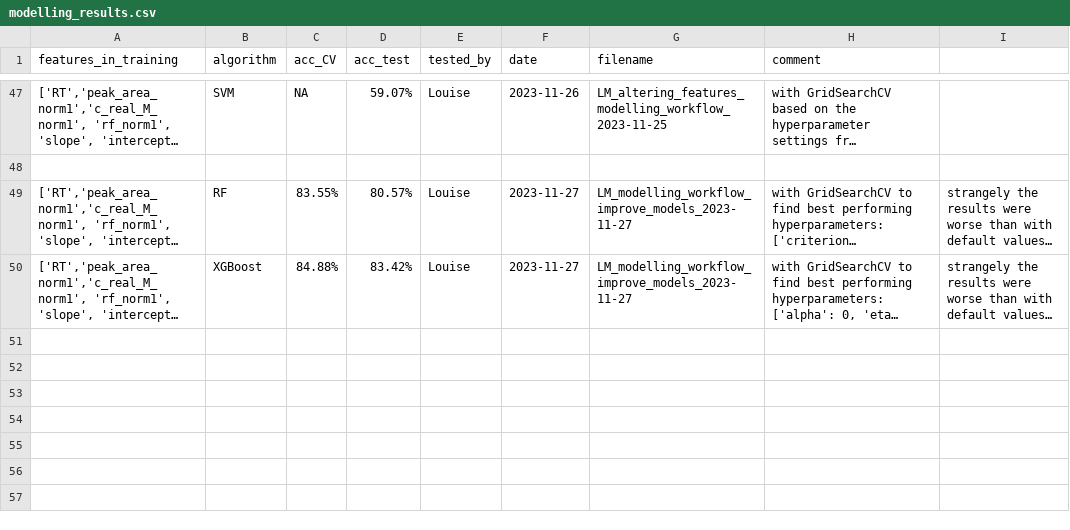
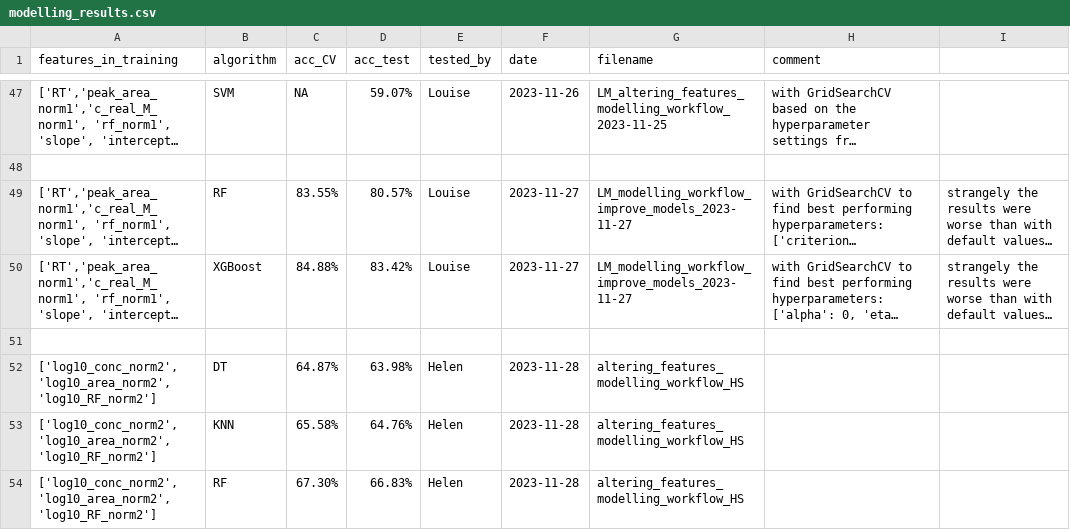
Before and after one commit to helensepman/ML_calibration_graph_linearity, a CSV file: 2_testing_features_workflow/modelling_results.csv, drawn as a sheet; only a part is shown, gaps mark what is left out; long unchanged cells end in …; the diff names each change by its address in the sheet, - before the commit and + after, or states it on an @@ line.

Commit message:
testing features

```diff
--- a/2_testing_features_workflow/modelling_results.csv
+++ b/2_testing_features_workflow/modelling_results.csv
+row 51: (empty)
+row 52: ['log10_conc_norm2','log10_area_norm2','log10_RF_norm2'] | DT | 64.87% | 63.98% | Helen | 2023-11-28 | altering_features_modelling_workflow_HS
+row 53: ['log10_conc_norm2','log10_area_norm2','log10_RF_norm2'] | KNN | 65.58% | 64.76% | Helen | 2023-11-28 | altering_features_modelling_workflow_HS
+row 54: ['log10_conc_norm2','log10_area_norm2','log10_RF_norm2'] | RF | 67.30% | 66.83% | Helen | 2023-11-28 | altering_features_modelling_workflow_HS
```
